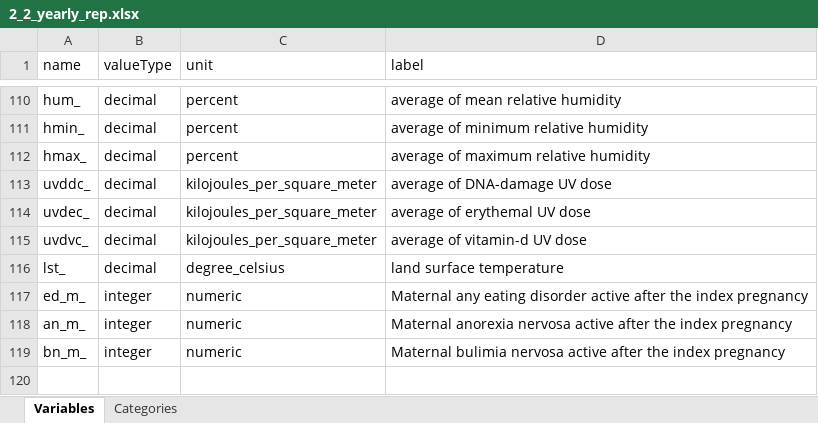
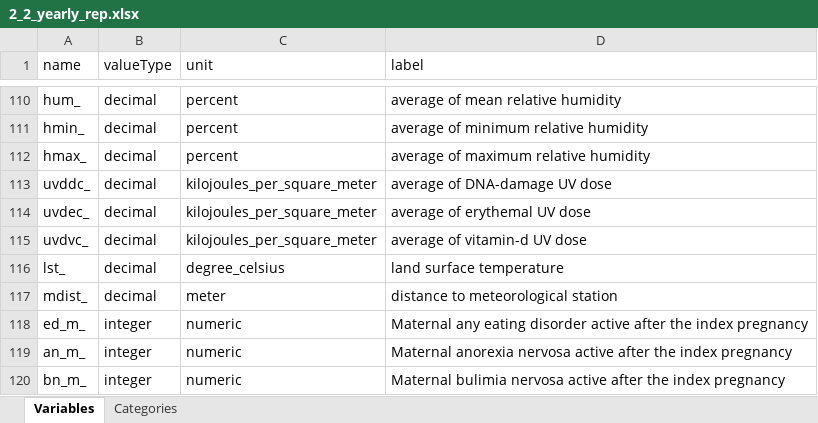
Before and after one commit to lifecycle-project/ds-dictionaries, an Excel workbook: dictionaries/core/2_2/2_2_yearly_rep.xlsx, sheet Variables, drawn as a sheet; only a part is shown, gaps mark what is left out; values as stored, in another font and other column widths than the file's, no borders; the diff names each change by its address in the sheet, - before the commit and + after, or states it on an @@ line.

```diff
--- a/dictionaries/core/2_2/2_2_yearly_rep.xlsx (sheet Variables)
+++ b/dictionaries/core/2_2/2_2_yearly_rep.xlsx (sheet Variables)
+row 117: mdist_ | decimal | meter | distance to meteorological station
```
Also changed, not shown: dictionaries/core/2_2/2_2_non_rep.xlsx, dictionaries/core/2_2/2_2_trimester_rep.xlsx.
